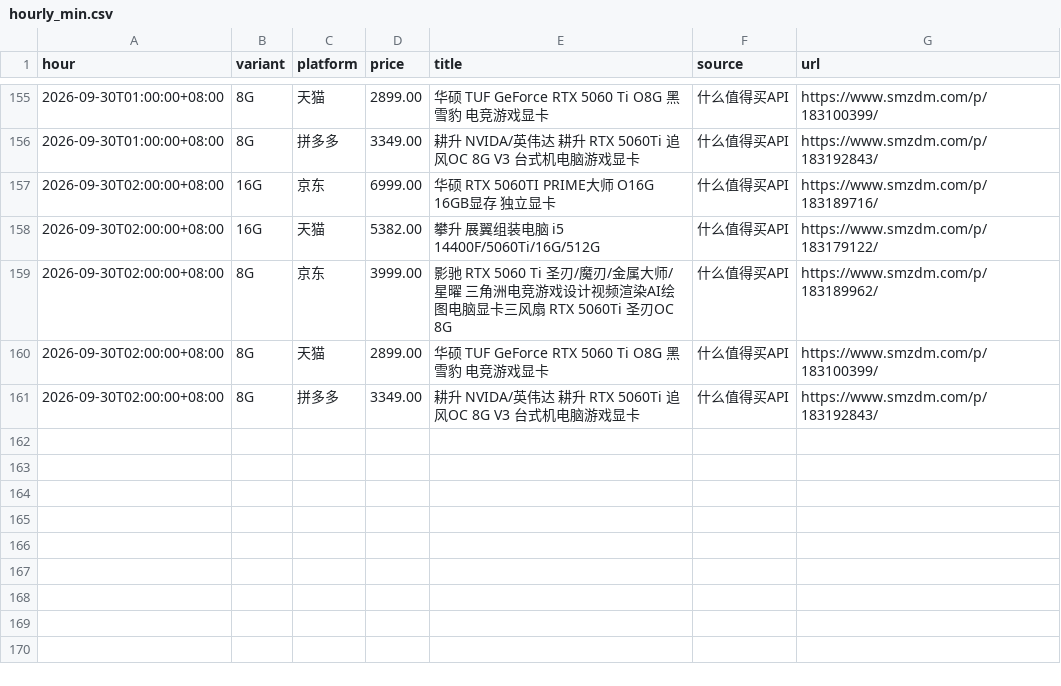
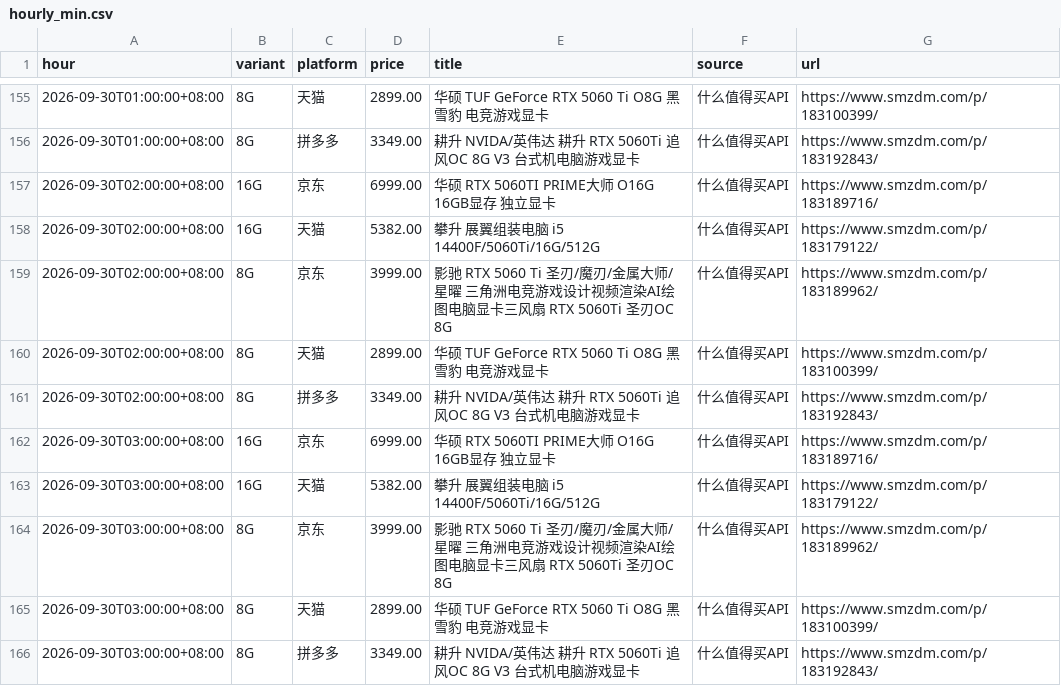
Before and after one commit to skk15857411020/5060TI, a CSV file: docs/hourly_min.csv, drawn as a sheet; only a part is shown, gaps mark what is left out.

```diff
--- a/docs/hourly_min.csv
+++ b/docs/hourly_min.csv
@@ -161 +161,6 @@ hour,variant,platform,price,title,source,url
 2026-09-30T02:00:00+08:00,8G,拼多多,3349.00,耕升 NVIDA/英伟达 耕升 RTX 5060Ti 追风OC 8G V3 台式机电脑游戏显卡,什么值得买API,https://www.smzdm.com/p/183192843/
+2026-09-30T03:00:00+08:00,16G,京东,6999.00,华硕 RTX 5060TI PRIME大师 O16G 16GB显存 独立显卡,什么值得买API,https://www.smzdm.com/p/183189716/
+2026-09-30T03:00:00+08:00,16G,天猫,5382.00,攀升 展翼组装电脑 i5 14400F/5060Ti/16G/512G,什么值得买API,https://www.smzdm.com/p/183179122/
+2026-09-30T03:00:00+08:00,8G,京东,3999.00,影驰 RTX 5060 Ti 圣刃/魔刃/金属大师/星曜 三角洲电竞游戏设计视频渲染AI绘图电脑显卡三风扇 RTX 5060Ti 圣刃OC 8G,什么值得买API,https://www.smzdm.com/p/183189962/
+2026-09-30T03:00:00+08:00,8G,天猫,2899.00,华硕 TUF GeForce RTX 5060 Ti O8G 黑雪豹 电竞游戏显卡,什么值得买API,https://www.smzdm.com/p/183100399/
+2026-09-30T03:00:00+08:00,8G,拼多多,3349.00,耕升 NVIDA/英伟达 耕升 RTX 5060Ti 追风OC 8G V3 台式机电脑游戏显卡,什么值得买API,https://www.smzdm.com/p/183192843/
```
Also changed, not shown: 2 other files.
